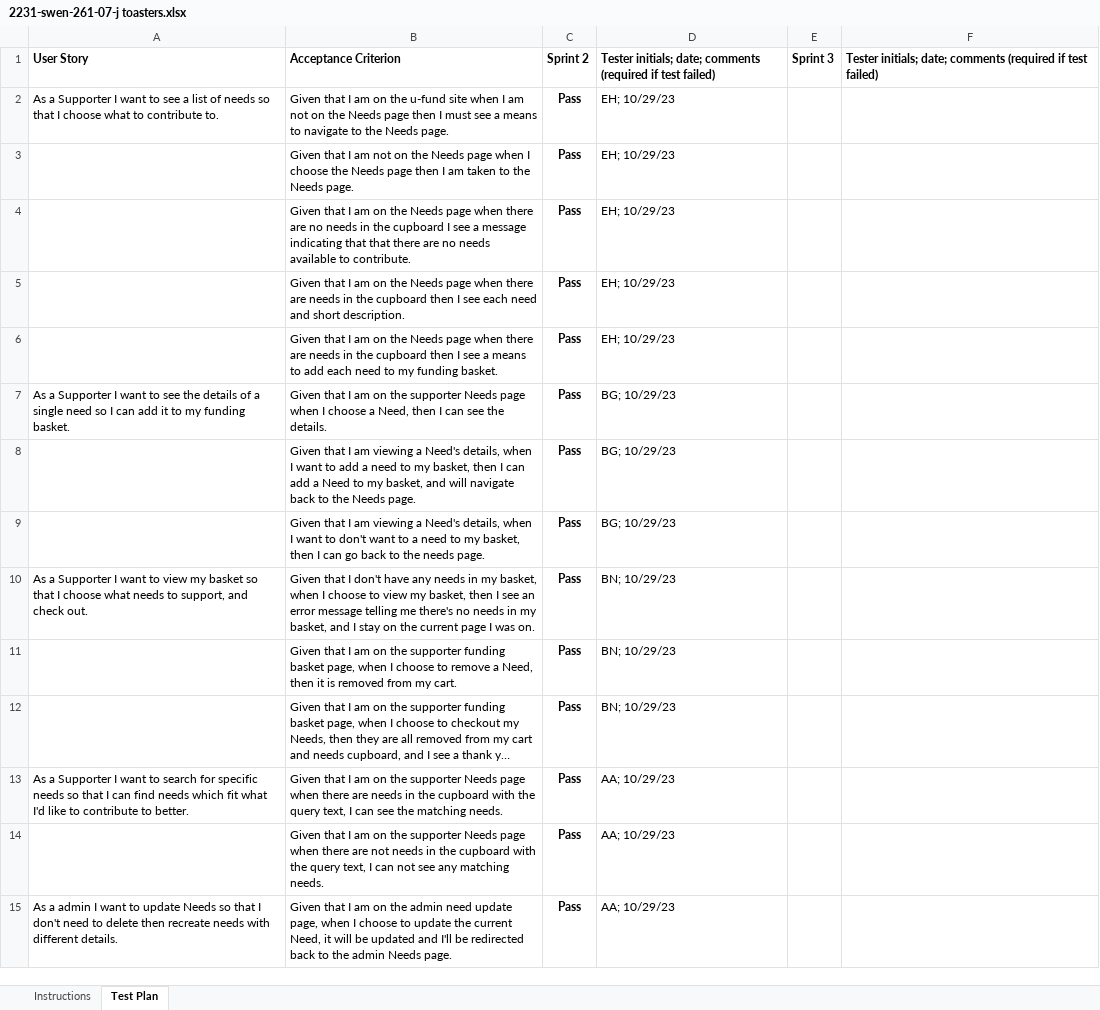
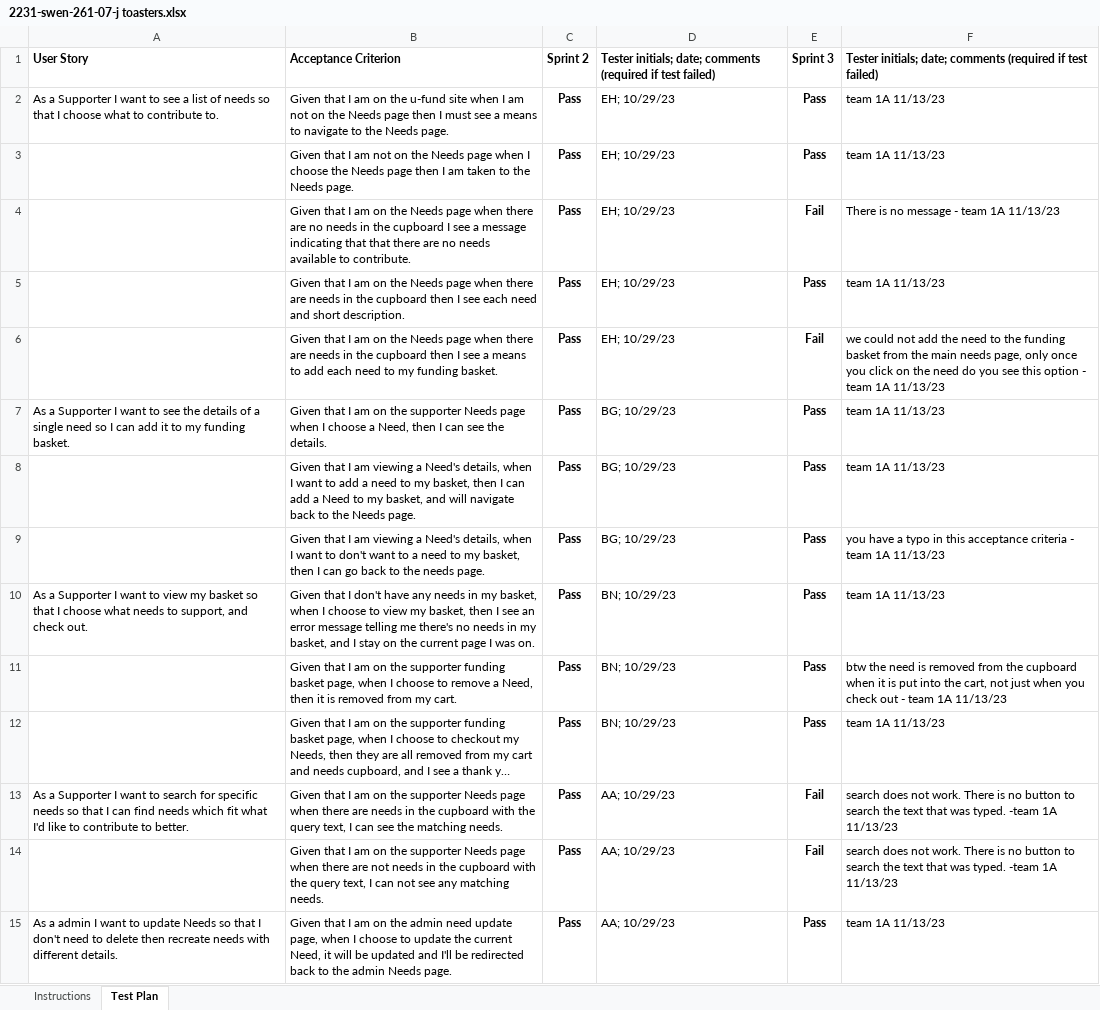
Before and after one commit to theeman05/SWEN-261-StudentUFund, an Excel workbook: etc/2231-swen-261-07-j toasters.xlsx, sheet Test Plan, drawn as a sheet; only a part is shown; long unchanged cells end in …; values as stored, in another font and other column widths than the file's, no borders; conditional formats not drawn; the diff covers the shown part only; the diff names each change by its address in the sheet, - before the commit and + after, or states it on an @@ line.

Commit message:
Included other team tests

```diff
--- a/etc/2231-swen-261-07-j toasters.xlsx (sheet Test Plan)
+++ b/etc/2231-swen-261-07-j toasters.xlsx (sheet Test Plan)
-E2:E3: (empty)
+E2:E3: Pass
-F2:F3: (empty)
+F2:F3: team 1A 11/13/23
-E4: (empty)
+E4: Fail
-F4: (empty)
+F4: There is no message - team 1A 11/13/23
-E5: (empty)
+E5: Pass
-F5: (empty)
+F5: team 1A 11/13/23
-E6: (empty)
+E6: Fail
-F6: (empty)
+F6: we could not add the need to the funding basket from the main needs page, only once you click on the need do you see this option - team 1A 11/13/23
-E7:E12: (empty)
+E7:E12: Pass
-F7:F8: (empty)
+F7:F8: team 1A 11/13/23
-F9: (empty)
+F9: you have a typo in this acceptance criteria - team 1A 11/13/23
-F10: (empty)
+F10: team 1A 11/13/23
-F11: (empty)
+F11: btw the need is removed from the cupboard when it is put into the cart, not just when you check out - team 1A 11/13/23
-F12: (empty)
+F12: team 1A 11/13/23
-E13:E14: (empty)
+E13:E14: Fail
-F13:F14: (empty)
+F13:F14: search does not work. There is no button to search the text that was typed. -team 1A 11/13/23
-E15: (empty)
+E15: Pass
-F15: (empty)
+F15: team 1A 11/13/23
```
Also changed, not shown: 38 edited cells elsewhere in this sheet.
